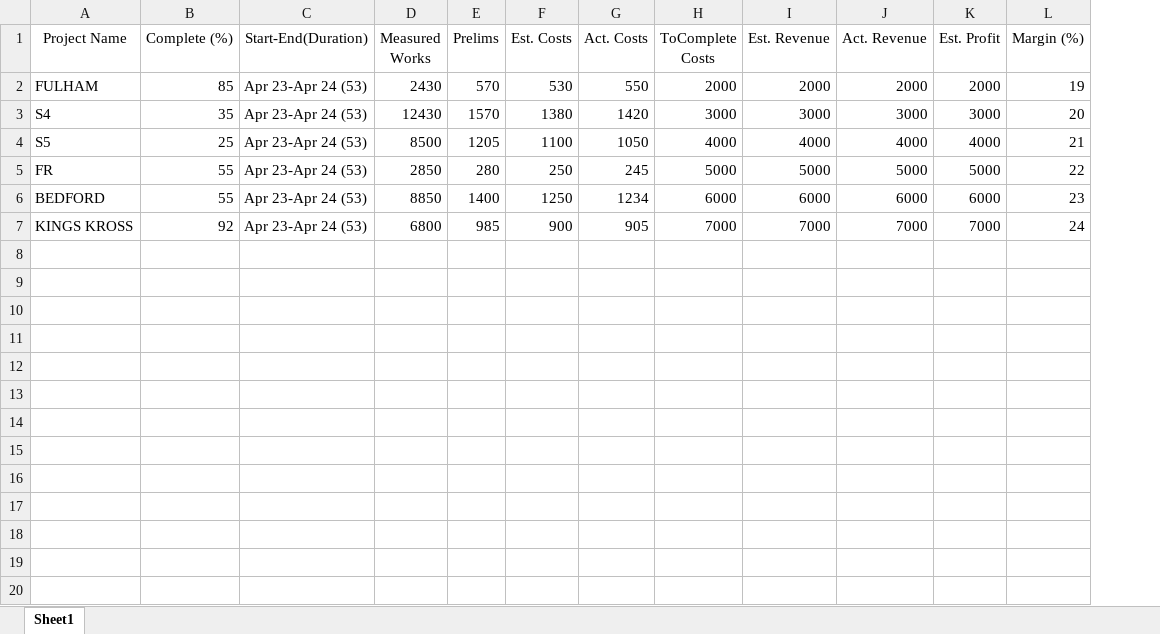
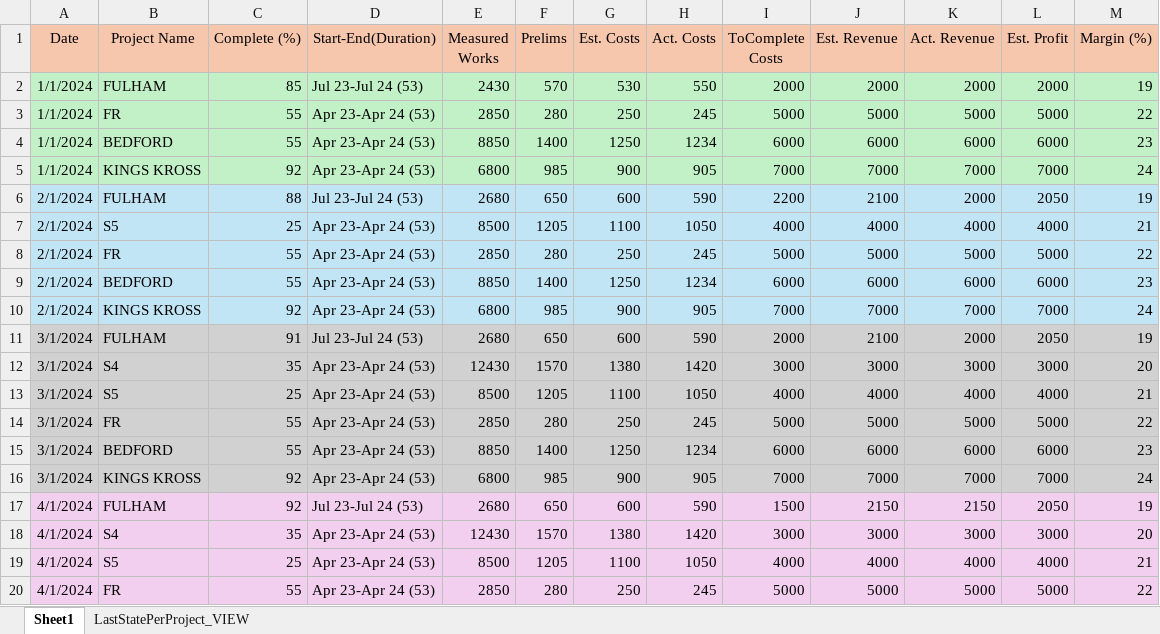
Before and after one commit to david1497/pr-dashboard, an Excel workbook: dash_app/data/data_for_main_table.xlsx, sheet Sheet1, drawn as a sheet; only a part is shown; values as stored, in another font and other column widths than the file's, no borders; addresses are those after the commit; the diff covers the shown part only; the diff names each change by its address in the sheet, - before the commit and + after, or states it on an @@ line.

```diff
--- a/dash_app/data/data_for_main_table.xlsx (sheet Sheet1)
+++ b/dash_app/data/data_for_main_table.xlsx (sheet Sheet1)
+sheet tab: LastStatePerProject_VIEW
+column A (Date), row 2: 1/1/2024; rows 12-16: all 3/1/2024
-B1:M1 fill: none
+B1:M1 fill: #F6C6AD
-B2:M2 fill: none
+B2:M2 fill: #C2F1C8
-D2 (Start-End(Duration)): Apr 23-Apr 24 (53)
+D2 (Start-End(Duration)): Jul 23-Jul 24 (53)
+row 3: 1/1/2024 | FR | 55 | Apr 23-Apr 24 (53) | 2850 | 280 | 250 | 245 | 5000 | 5000 | 5000 | 5000 | 22
+row 4: 1/1/2024 | BEDFORD | 55 | Apr 23-Apr 24 (53) | 8850 | 1400 | 1250 | 1234 | 6000 | 6000 | 6000 | 6000 | 23
+row 5: 1/1/2024 | KINGS KROSS | 92 | Apr 23-Apr 24 (53) | 6800 | 985 | 900 | 905 | 7000 | 7000 | 7000 | 7000 | 24
+row 6: 2/1/2024 | FULHAM | 88 | Jul 23-Jul 24 (53) | 2680 | 650 | 600 | 590 | 2200 | 2100 | 2000 | 2050 | 19
+row 7: 2/1/2024 | S5 | 25 | Apr 23-Apr 24 (53) | 8500 | 1205 | 1100 | 1050 | 4000 | 4000 | 4000 | 4000 | 21
+row 8: 2/1/2024 | FR | 55 | Apr 23-Apr 24 (53) | 2850 | 280 | 250 | 245 | 5000 | 5000 | 5000 | 5000 | 22
+row 9: 2/1/2024 | BEDFORD | 55 | Apr 23-Apr 24 (53) | 8850 | 1400 | 1250 | 1234 | 6000 | 6000 | 6000 | 6000 | 23
+row 10: 2/1/2024 | KINGS KROSS | 92 | Apr 23-Apr 24 (53) | 6800 | 985 | 900 | 905 | 7000 | 7000 | 7000 | 7000 | 24
+row 11: 3/1/2024 | FULHAM | 91 | Jul 23-Jul 24 (53) | 2680 | 650 | 600 | 590 | 2000 | 2100 | 2000 | 2050 | 19
-B12:M16 fill: none
+B12:M16 fill: #D1D1D1
+row 17: 4/1/2024 | FULHAM | 92 | Jul 23-Jul 24 (53) | 2680 | 650 | 600 | 590 | 1500 | 2150 | 2150 | 2050 | 19
+row 18: 4/1/2024 | S4 | 35 | Apr 23-Apr 24 (53) | 12430 | 1570 | 1380 | 1420 | 3000 | 3000 | 3000 | 3000 | 20
+row 19: 4/1/2024 | S5 | 25 | Apr 23-Apr 24 (53) | 8500 | 1205 | 1100 | 1050 | 4000 | 4000 | 4000 | 4000 | 21
+row 20: 4/1/2024 | FR | 55 | Apr 23-Apr 24 (53) | 2850 | 280 | 250 | 245 | 5000 | 5000 | 5000 | 5000 | 22
```
Also changed, not shown: 20 added rows elsewhere in this sheet, 4 other files.
